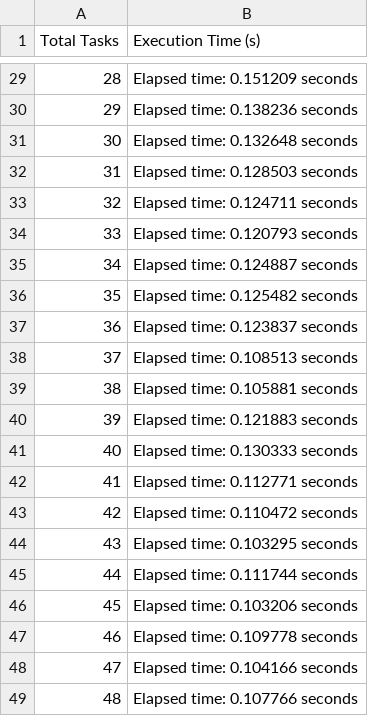
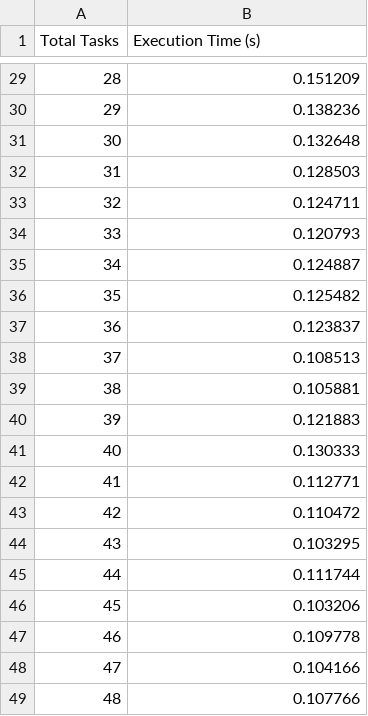
Before and after one commit to aleminutolo/HPC_Ex, a CSV file: HPC_ex2/mpi_strong_thin.csv, drawn as a sheet; only a part is shown, gaps mark what is left out; the diff covers the shown part only.

```diff
--- a/HPC_ex2/mpi_strong_thin.csv
+++ b/HPC_ex2/mpi_strong_thin.csv
@@ -29,21 +29,21 @@ Total Tasks,Execution Time (s)
-28,Elapsed time: 0.151209 seconds
-29,Elapsed time: 0.138236 seconds
-30,Elapsed time: 0.132648 seconds
-31,Elapsed time: 0.128503 seconds
-32,Elapsed time: 0.124711 seconds
-33,Elapsed time: 0.120793 seconds
-34,Elapsed time: 0.124887 seconds
-35,Elapsed time: 0.125482 seconds
-36,Elapsed time: 0.123837 seconds
-37,Elapsed time: 0.108513 seconds
-38,Elapsed time: 0.105881 seconds
-39,Elapsed time: 0.121883 seconds
-40,Elapsed time: 0.130333 seconds
-41,Elapsed time: 0.112771 seconds
-42,Elapsed time: 0.110472 seconds
-43,Elapsed time: 0.103295 seconds
-44,Elapsed time: 0.111744 seconds
-45,Elapsed time: 0.103206 seconds
-46,Elapsed time: 0.109778 seconds
-47,Elapsed time: 0.104166 seconds
-48,Elapsed time: 0.107766 seconds
+28, 0.151209
+29, 0.138236
+30, 0.132648
+31, 0.128503
+32, 0.124711
+33, 0.120793
+34, 0.124887
+35, 0.125482
+36, 0.123837
+37, 0.108513
+38, 0.105881
+39, 0.121883
+40, 0.130333
+41, 0.112771
+42, 0.110472
+43, 0.103295
+44, 0.111744
+45, 0.103206
+46, 0.109778
+47, 0.104166
+48, 0.107766
```
Also changed, not shown: 27 edited cells elsewhere in this file, 6 other files.
